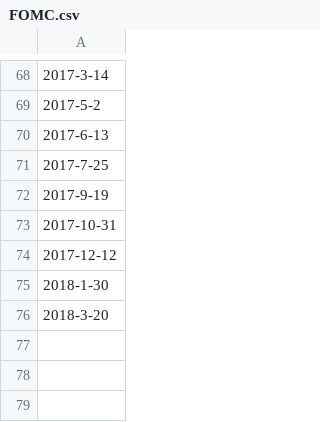
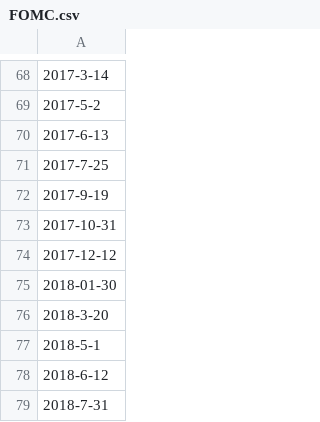
Before and after one commit to lnsongxf/mfdata, a CSV file: mfdata/FOMC.csv, drawn as a sheet; only a part is shown, gaps mark what is left out; the diff names each change by its address in the sheet, - before the commit and + after, or states it on an @@ line.

```diff
--- a/mfdata/FOMC.csv
+++ b/mfdata/FOMC.csv
-A75: 2018-1-30
+A75: 2018-01-30
+row 77: 2018-5-1
+row 78: 2018-6-12
+row 79: 2018-7-31
```
Also changed, not shown: 1 other file.
